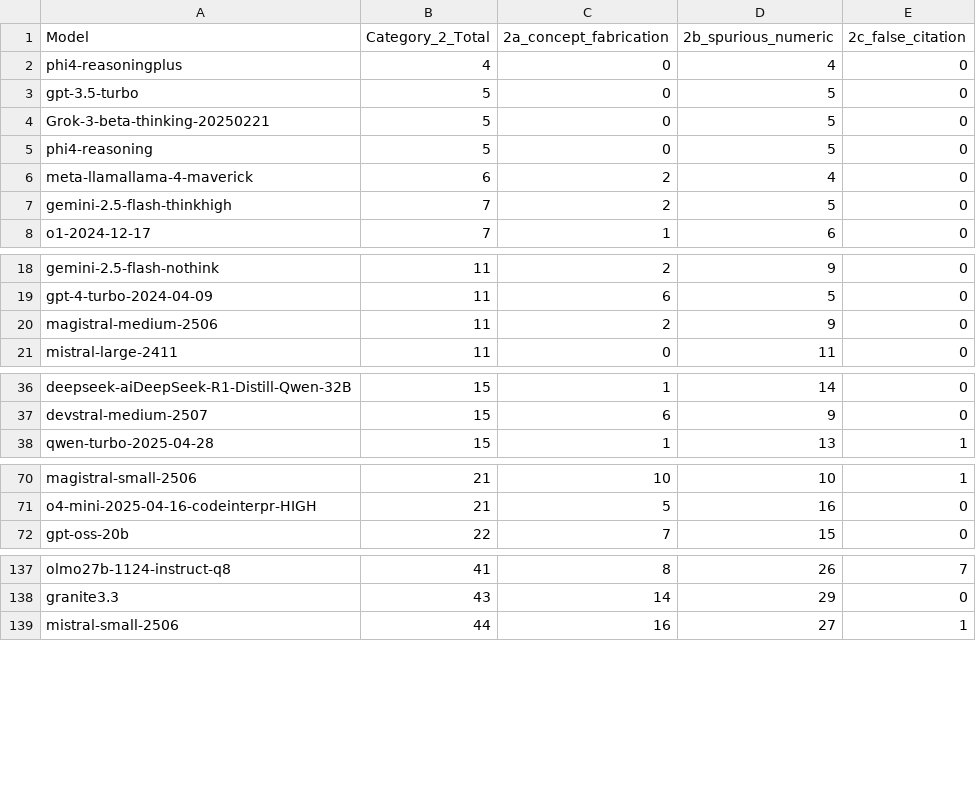
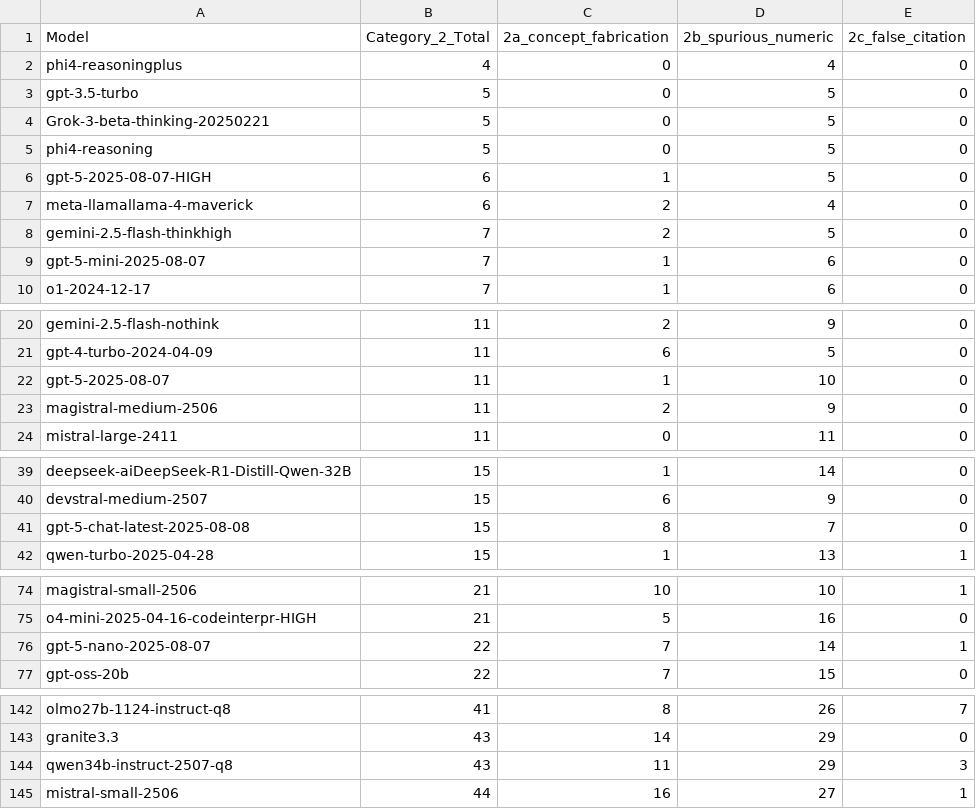
Before and after one commit to fit-alessandro-berti/pm-llm-benchmark, a CSV file: hallucinations/hallucination_report_category2.csv, drawn as a sheet; only a part is shown, gaps mark what is left out; the diff names each change by its address in the sheet, - before the commit and + after, or states it on an @@ line.

```diff
--- a/hallucinations/hallucination_report_category2.csv
+++ b/hallucinations/hallucination_report_category2.csv
+row 6: gpt-5-2025-08-07-HIGH | 6 | 1 | 5 | 0
+row 9: gpt-5-mini-2025-08-07 | 7 | 1 | 6 | 0
+row 22: gpt-5-2025-08-07 | 11 | 1 | 10 | 0
+row 41: gpt-5-chat-latest-2025-08-08 | 15 | 8 | 7 | 0
+row 76: gpt-5-nano-2025-08-07 | 22 | 7 | 14 | 1
+row 144: qwen34b-instruct-2507-q8 | 43 | 11 | 29 | 3
```
Also changed, not shown: hallucinations/hallucination_report.csv, hallucinations/hallucination_report_category1.csv, 3 other files.
